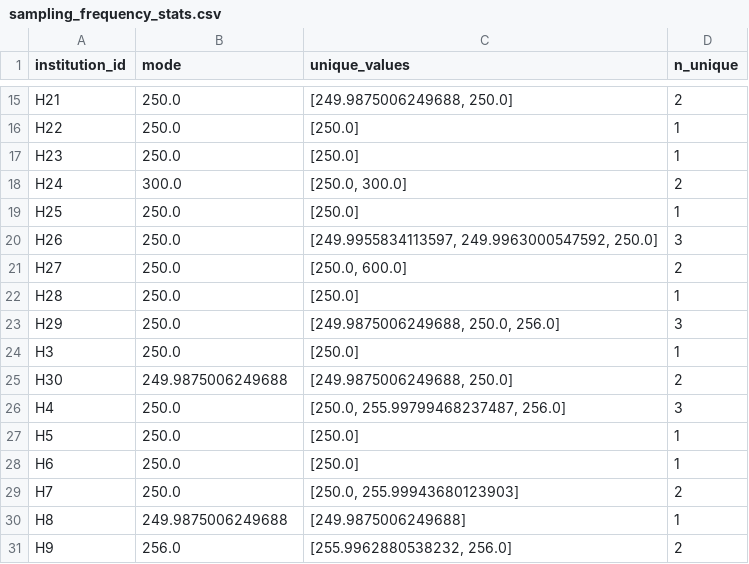
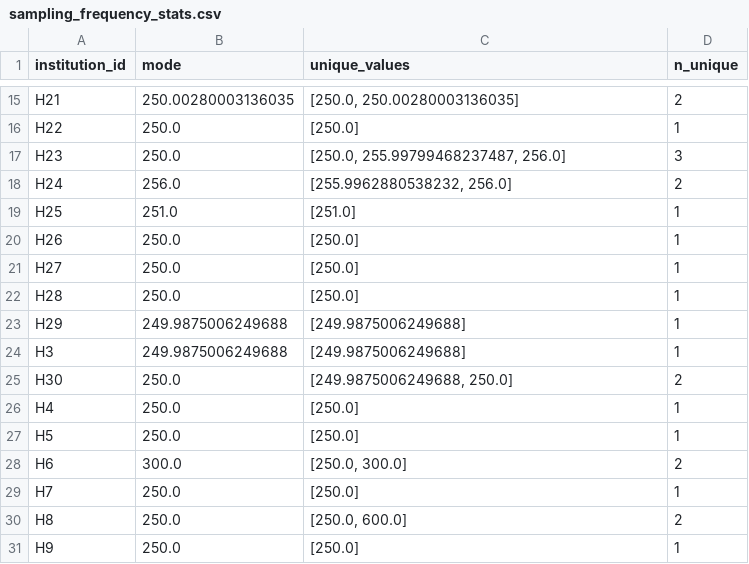
Before and after one commit to chox7/eeg-site-effects, a CSV file: results/tables/01_exploratory_analysis/sampling_frequency_stats.csv, drawn as a sheet; only a part is shown, gaps mark what is left out; the diff covers the shown part only; the diff names each change by its address in the sheet, - before the commit and + after, or states it on an @@ line.

```diff
--- a/results/tables/01_exploratory_analysis/sampling_frequency_stats.csv
+++ b/results/tables/01_exploratory_analysis/sampling_frequency_stats.csv
-B15 (mode): 250.0
+B15 (mode): 250.00280003136035
-C15 (unique_values): [249.9875006249688, 250.0]
+C15 (unique_values): [250.0, 250.00280003136035]
-C17 (unique_values): [250.0]
+C17 (unique_values): [250.0, 255.99799468237487, 256.0]
-D17 (n_unique): 1
+D17 (n_unique): 3
-B18 (mode): 300.0
+B18 (mode): 256.0
-C18 (unique_values): [250.0, 300.0]
+C18 (unique_values): [255.9962880538232, 256.0]
-B19 (mode): 250.0
+B19 (mode): 251.0
-C19 (unique_values): [250.0]
+C19 (unique_values): [251.0]
-C20 (unique_values): [249.9955834113597, 249.9963000547592, 250.0]
+C20 (unique_values): [250.0]
-D20 (n_unique): 3
+D20 (n_unique): 1
-C21 (unique_values): [250.0, 600.0]
+C21 (unique_values): [250.0]
-D21 (n_unique): 2
+D21 (n_unique): 1
-B23:B24 (mode): 250.0
+B23:B24 (mode): 249.9875006249688
-C23 (unique_values): [249.9875006249688, 250.0, 256.0]
+C23 (unique_values): [249.9875006249688]
-D23 (n_unique): 3
+D23 (n_unique): 1
-C24 (unique_values): [250.0]
+C24 (unique_values): [249.9875006249688]
-B25 (mode): 249.9875006249688
+B25 (mode): 250.0
-C26 (unique_values): [250.0, 255.99799468237487, 256.0]
+C26 (unique_values): [250.0]
-D26 (n_unique): 3
+D26 (n_unique): 1
-B28 (mode): 250.0
+B28 (mode): 300.0
-C28 (unique_values): [250.0]
+C28 (unique_values): [250.0, 300.0]
-D28 (n_unique): 1
+D28 (n_unique): 2
-C29 (unique_values): [250.0, 255.99943680123903]
+C29 (unique_values): [250.0]
-D29 (n_unique): 2
+D29 (n_unique): 1
-B30 (mode): 249.9875006249688
+B30 (mode): 250.0
-C30 (unique_values): [249.9875006249688]
+C30 (unique_values): [250.0, 600.0]
-D30 (n_unique): 1
+D30 (n_unique): 2
-B31 (mode): 256.0
+B31 (mode): 250.0
-C31 (unique_values): [255.9962880538232, 256.0]
+C31 (unique_values): [250.0]
-D31 (n_unique): 2
+D31 (n_unique): 1
```
Also changed, not shown: 32 edited cells elsewhere in this file, results/tables/01_exploratory_analysis/acquisition_filter_stats.csv, results/tables/01_exploratory_analysis/acquisition_metadata.csv, 39 other files.
